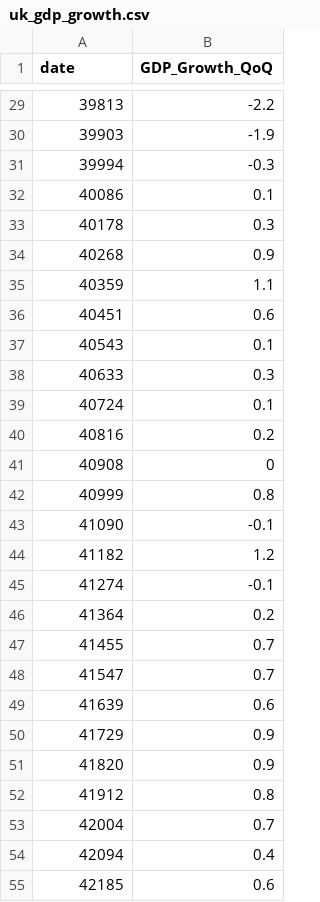
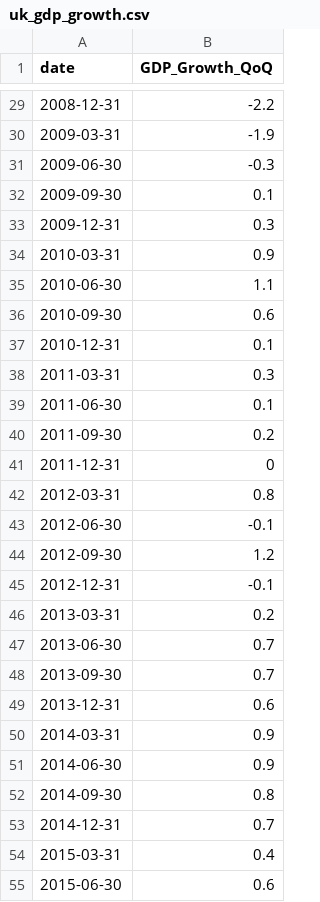
Before and after one commit to ludlev2/ml_project_cse204, a CSV file: Datasets-under-consideration/London/uk_gdp_growth.csv, drawn as a sheet; only a part is shown, gaps mark what is left out; the diff covers the shown part only.

```diff
--- a/Datasets-under-consideration/London/uk_gdp_growth.csv
+++ b/Datasets-under-consideration/London/uk_gdp_growth.csv
@@ -29,27 +29,27 @@ date,GDP_Growth_QoQ
-39813,-2.2
-39903,-1.9
-39994,-0.3
-40086,0.1
-40178,0.3
-40268,0.9
-40359,1.1
-40451,0.6
-40543,0.1
-40633,0.3
-40724,0.1
-40816,0.2
-40908,0
-40999,0.8
-41090,-0.1
-41182,1.2
-41274,-0.1
-41364,0.2
-41455,0.7
-41547,0.7
-41639,0.6
-41729,0.9
-41820,0.9
-41912,0.8
-42004,0.7
-42094,0.4
-42185,0.6
+2008-12-31,-2.2
+2009-03-31,-1.9
+2009-06-30,-0.3
+2009-09-30,0.1
+2009-12-31,0.3
+2010-03-31,0.9
+2010-06-30,1.1
+2010-09-30,0.6
+2010-12-31,0.1
+2011-03-31,0.3
+2011-06-30,0.1
+2011-09-30,0.2
+2011-12-31,0
+2012-03-31,0.8
+2012-06-30,-0.1
+2012-09-30,1.2
+2012-12-31,-0.1
+2013-03-31,0.2
+2013-06-30,0.7
+2013-09-30,0.7
+2013-12-31,0.6
+2014-03-31,0.9
+2014-06-30,0.9
+2014-09-30,0.8
+2014-12-31,0.7
+2015-03-31,0.4
+2015-06-30,0.6
```
Also changed, not shown: 3 added rows, 3 removed rows and 41 edited cells elsewhere in this file.
